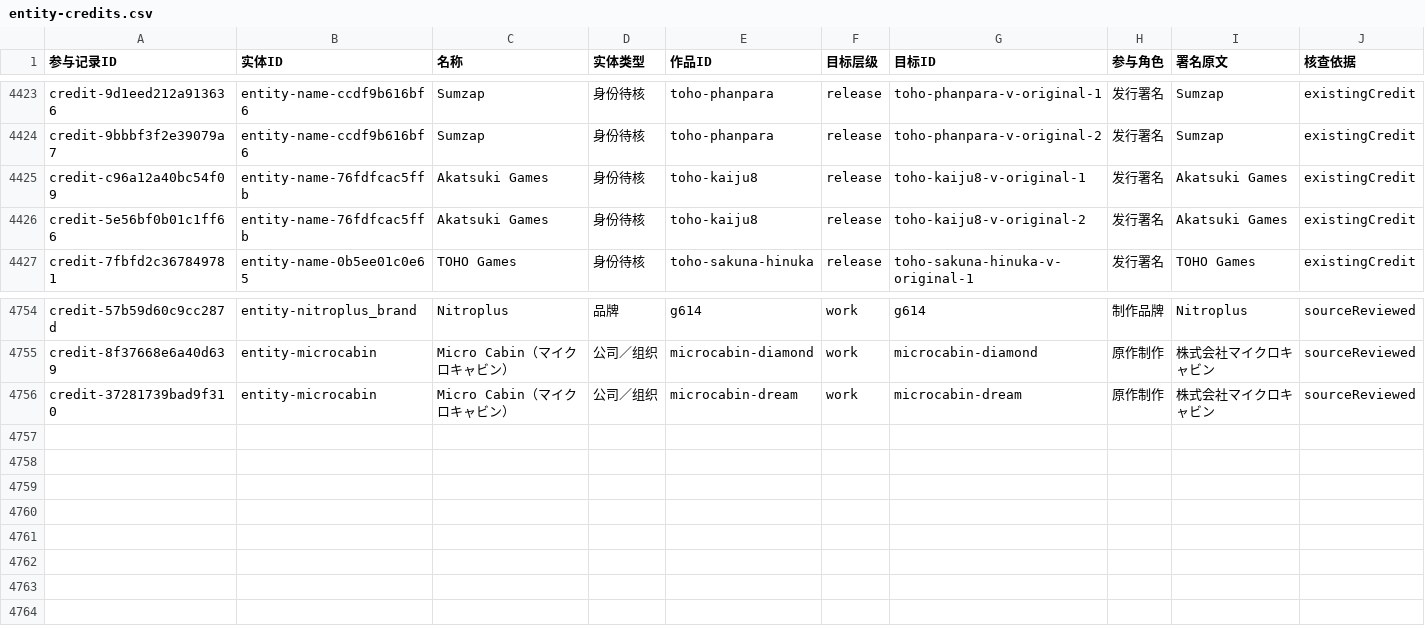
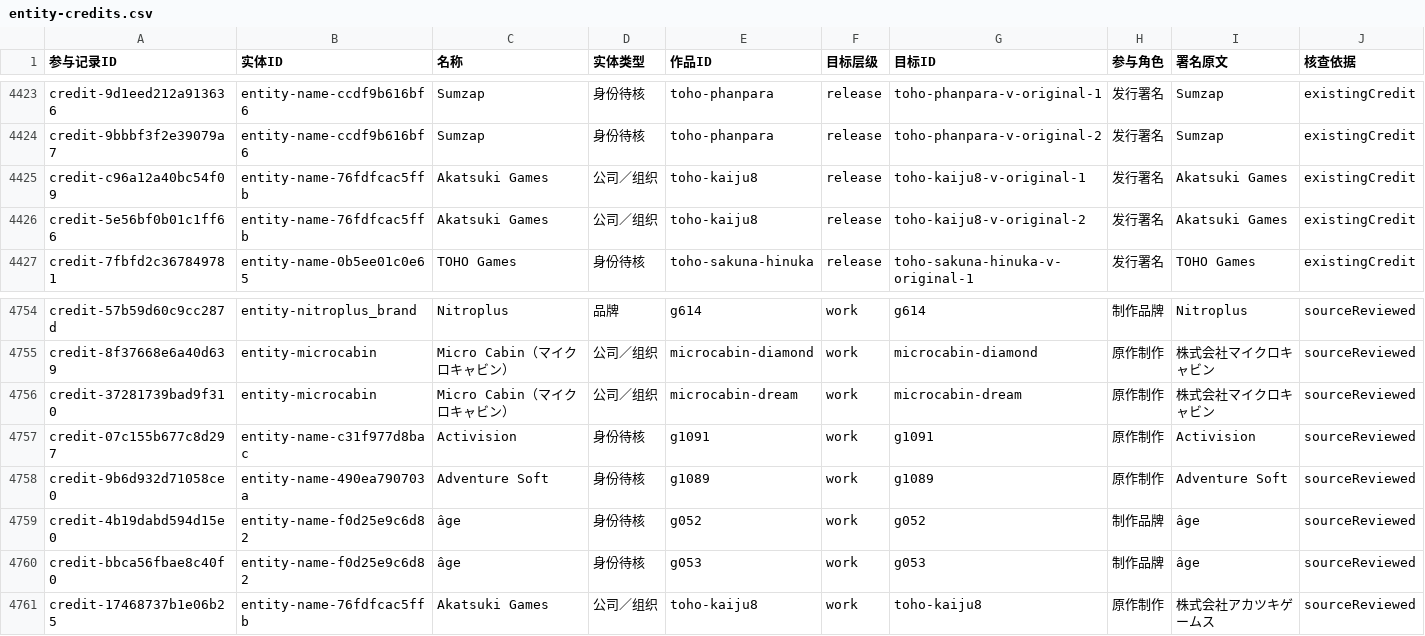
Before and after one commit to wt1234-donkey/visual-novel, a CSV file: data/entity-credits.csv, drawn as a sheet; only a part is shown, gaps mark what is left out; rows hold the shown columns only; the diff names each change by its address in the sheet, - before the commit and + after, or states it on an @@ line.

Commit message:
Sort organization families A-Z and register first A-letter creator credits

```diff
--- a/data/entity-credits.csv
+++ b/data/entity-credits.csv
-D4425:D4426 (实体类型): 身份待核
+D4425:D4426 (实体类型): 公司／组织
+row 4757: credit-07c155b677c8d297 | entity-name-c31f977d8bac | Activision | 身份待核 | g1091 | work | g1091 | 原作制作 | Activision | sourceReviewed
+row 4758: credit-9b6d932d71058ce0 | entity-name-490ea790703a | Adventure Soft | 身份待核 | g1089 | work | g1089 | 原作制作 | Adventure Soft | sourceReviewed
+row 4759: credit-4b19dabd594d15e0 | entity-name-f0d25e9c6d82 | âge | 身份待核 | g052 | work | g052 | 制作品牌 | âge | sourceReviewed
+row 4760: credit-bbca56fbae8c40f0 | entity-name-f0d25e9c6d82 | âge | 身份待核 | g053 | work | g053 | 制作品牌 | âge | sourceReviewed
+row 4761: credit-17468737b1e06b25 | entity-name-76fdfcac5ffb | Akatsuki Games | 公司／组织 | toho-kaiju8 | work | toho-kaiju8 | 原作制作 | 株式会社アカツキゲームス | sourceReviewed
```
Also changed, not shown: 21 other files.
